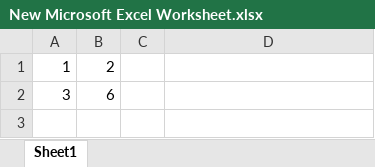
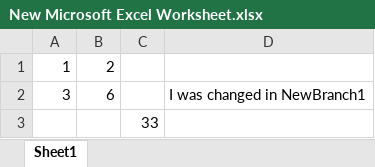
Before and after one commit to nebramall/GitTest, an Excel workbook: New Microsoft Excel Worksheet.xlsx, sheet Sheet1, drawn as a sheet; values as stored, in another font and other column widths than the file's, no borders; the diff names each change by its address in the sheet, - before the commit and + after, or states it on an @@ line.

Commit message:
Change in Excel Spreadsheet

```diff
--- a/New Microsoft Excel Worksheet.xlsx (sheet Sheet1)
+++ b/New Microsoft Excel Worksheet.xlsx (sheet Sheet1)
-D2: (empty)
+D2: I was changed in NewBranch1
+row 3:  |  | 33
```
